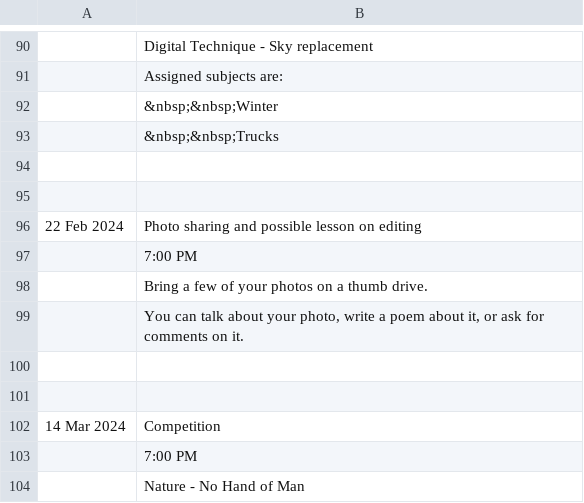
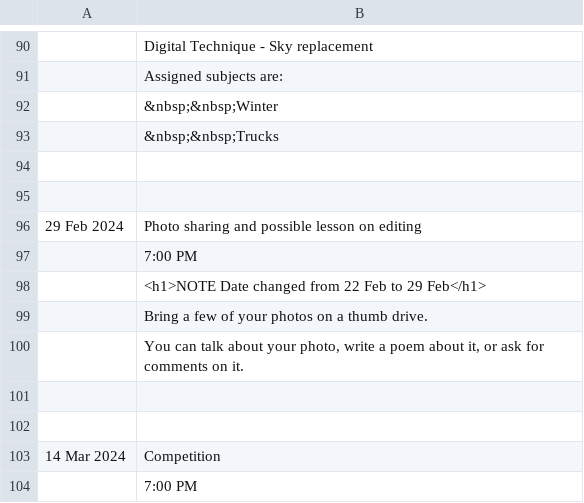
Before and after one commit to RayWallacePhotos/necc, a CSV file: MeetingsList.csv, drawn as a sheet; only a part is shown, gaps mark what is left out; the shorter side is filled out with more unchanged rows.

Commit message:
Feb

```diff
--- a/MeetingsList.csv
+++ b/MeetingsList.csv
@@ -95,4 +95,5 @@
 
-22 Feb 2024, Photo sharing and possible lesson on editing
+29 Feb 2024, Photo sharing and possible lesson on editing
 ,7:00 PM
+, <h1>NOTE Date changed from 22 Feb to 29 Feb</h1>
 ,Bring a few of your photos on a thumb drive.
```
